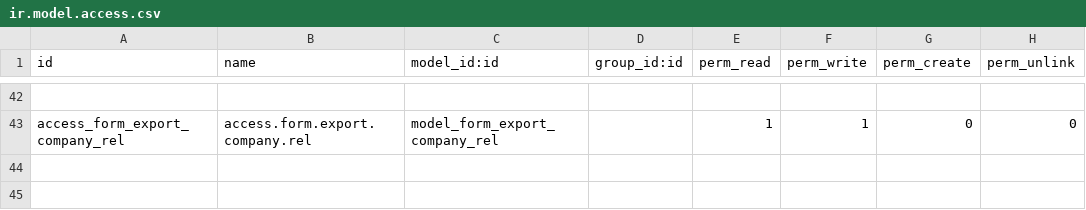
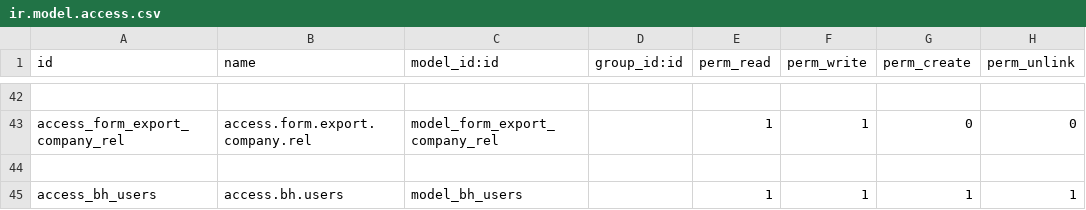
Before and after one commit to datpt-tb/sonha_baohanh_web, a CSV file: thong_tin_bao_hanh/security/ir.model.access.csv, drawn as a sheet; only a part is shown, gaps mark what is left out; the diff names each change by its address in the sheet, - before the commit and + after, or states it on an @@ line.

```diff
--- a/thong_tin_bao_hanh/security/ir.model.access.csv
+++ b/thong_tin_bao_hanh/security/ir.model.access.csv
+row 44: (empty)
+row 45: access_bh_users | access.bh.users | model_bh_users |  | 1 | 1 | 1 | 1
```
Also changed, not shown: 11 other files.
